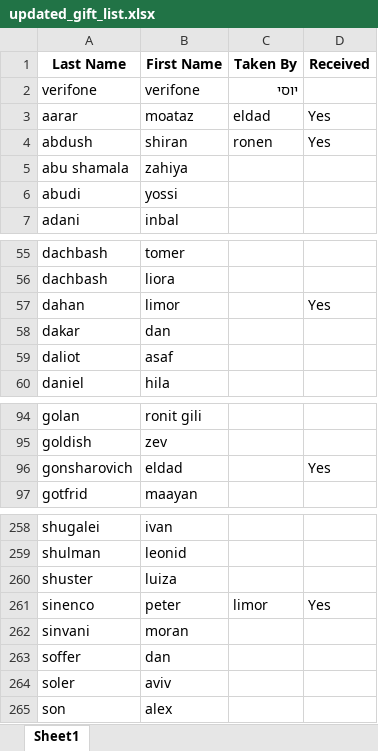
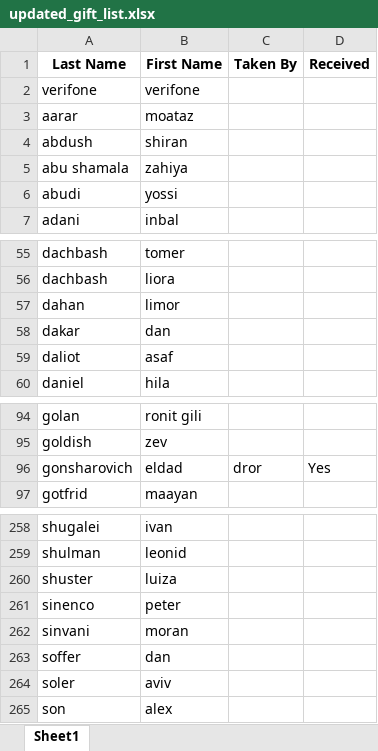
Before and after one commit to eldadi9/Gifts, an Excel workbook: uploads/updated_gift_list.xlsx, sheet Sheet1, drawn as a sheet; only a part is shown, gaps mark what is left out; values as stored, in another font and other column widths than the file's, no borders; the diff names each change by its address in the sheet, - before the commit and + after, or states it on an @@ line.

Commit message:
add new button , fix view of table & buttons V1 Test

```diff
--- a/uploads/updated_gift_list.xlsx (sheet Sheet1)
+++ b/uploads/updated_gift_list.xlsx (sheet Sheet1)
-C2 (Taken By): יוסי
+C2 (Taken By): (empty)
-C3 (Taken By): eldad
+C3 (Taken By): (empty)
-D3:D4 (Received): Yes
+D3:D4 (Received): (empty)
-C4 (Taken By): ronen
+C4 (Taken By): (empty)
-D57 (Received): Yes
+D57 (Received): (empty)
-C96 (Taken By): (empty)
+C96 (Taken By): dror
-C261 (Taken By): limor
+C261 (Taken By): (empty)
-D261 (Received): Yes
+D261 (Received): (empty)
```
Also changed, not shown: 1 other file.
